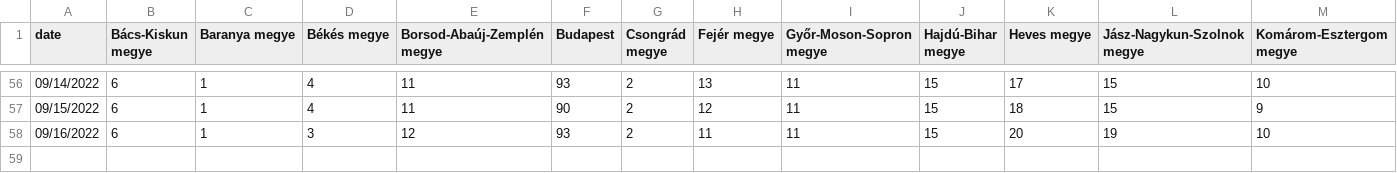
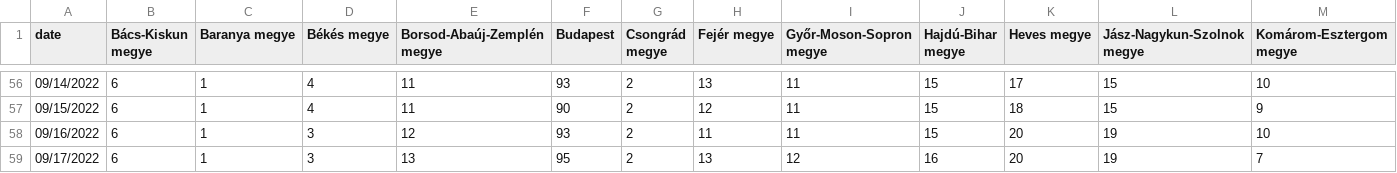
Before and after one commit to rferl/scraper-hu-teachingjobs, a CSV file: teacher_jobs_by_region.csv, drawn as a sheet; only a part is shown, gaps mark what is left out; rows hold the shown columns only; the diff names each change by its address in the sheet, - before the commit and + after, or states it on an @@ line.

```diff
--- a/teacher_jobs_by_region.csv
+++ b/teacher_jobs_by_region.csv
+row 59: 09/17/2022 | 6 | 1 | 3 | 13 | 95 | 2 | 13 | 12 | 16 | 20 | 19 | 7
```
Also changed, not shown: vacancies_count.csv.
